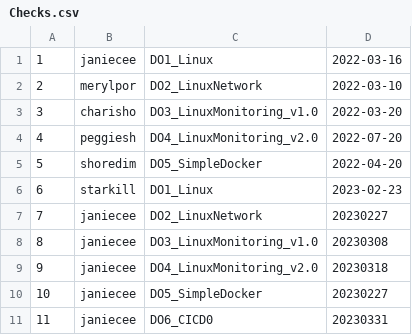
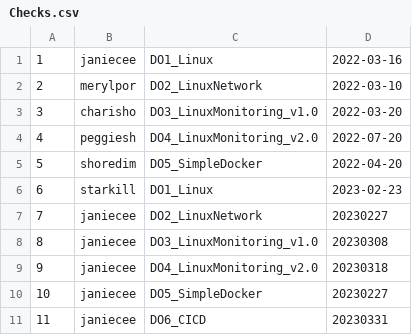
Before and after one commit to antinlay/SQL2_Info21_v1.0-1, a CSV file: src/task_1/Checks.csv, drawn as a sheet.

Commit message:
develop_janiecee FIX checks csv

```diff
--- a/src/task_1/Checks.csv
+++ b/src/task_1/Checks.csv
@@ -10,2 +10,2 @@
 10,janiecee,DO5_SimpleDocker,20230227
-11,janiecee,DO6_CICD0,20230331
+11,janiecee,DO6_CICD,20230331
```
Also changed, not shown: 1 other file.
